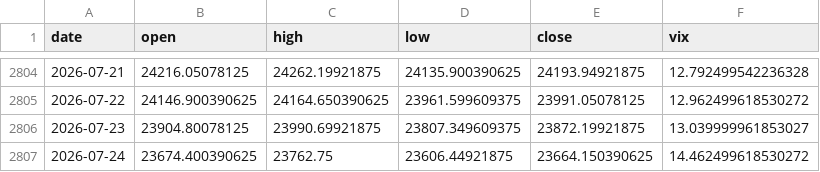
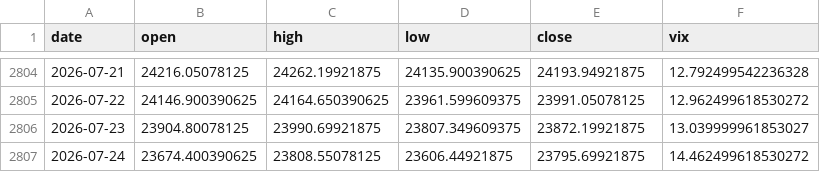
Before and after one commit to pravindev666/JUDAH-Nifty-Oracle, a CSV file: data/nifty_daily.csv, drawn as a sheet; only a part is shown, gaps mark what is left out.

```diff
--- a/data/nifty_daily.csv
+++ b/data/nifty_daily.csv
@@ -2806,2 +2806,2 @@ date,open,high,low,close,vix
 2026-07-23,23904.80078125,23990.69921875,23807.349609375,23872.19921875,13.039999961853027
-2026-07-24,23674.400390625,23762.75,23606.44921875,23664.150390625,14.462499618530272
+2026-07-24,23674.400390625,23808.55078125,23606.44921875,23795.69921875,14.462499618530272
```
Also changed, not shown: data/crude_daily.csv, data/epi_daily.csv, 6 other files.
